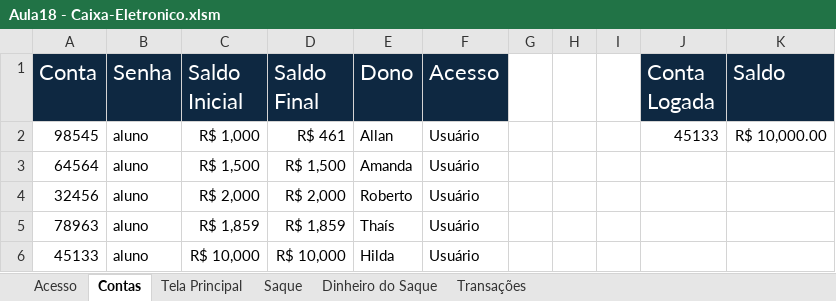
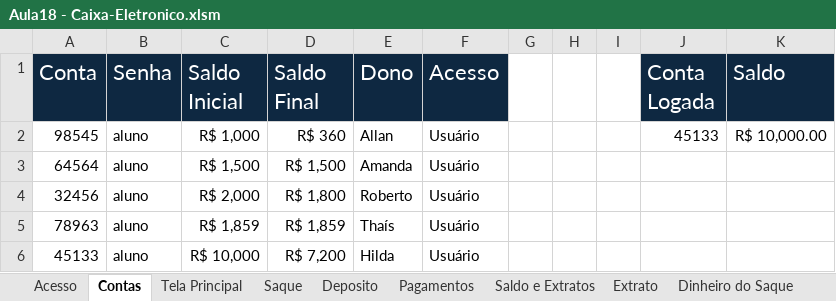
Before and after one commit to Rodr1goCN/EXCEL-POWER-BI, an Excel workbook: Excel/Userform/Aula18 - Caixa-Eletronico.xlsm, sheet Contas, drawn as a sheet; values as stored, in another font and other column widths than the file's, no borders; the diff names each change by its address in the sheet, - before the commit and + after, or states it on an @@ line.

```diff
--- a/Excel/Userform/Aula18 - Caixa-Eletronico.xlsm (sheet Contas)
+++ b/Excel/Userform/Aula18 - Caixa-Eletronico.xlsm (sheet Contas)
+sheet tab: Deposito
+sheet tab: Pagamentos
+sheet tab: Saldo e Extratos
+sheet tab: Extrato
-D2 (Saldo Final): R$ 461
+D2 (Saldo Final): R$ 360
-D4 (Saldo Final): R$ 2,000
+D4 (Saldo Final): R$ 1,800
-D6 (Saldo Final): R$ 10,000
+D6 (Saldo Final): R$ 7,200
```
Also changed, not shown: sheet Transações, sheet Saque, sheet Dinheiro do Saque, sheet Acesso, sheet Tela Principal, charts or pictures.
